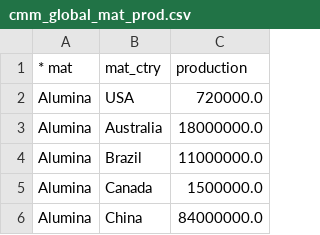
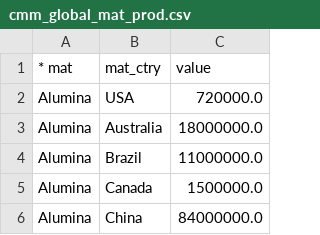
Before and after one commit to ajsbergman/ReEDS, a CSV file: cmm_global_mat_prod.csv, drawn as a sheet; only a part is shown.

Commit message:
post-processing and new data

```diff
--- a/cmm_global_mat_prod.csv
+++ b/cmm_global_mat_prod.csv
@@ -1,2 +1,2 @@
-* mat,mat_ctry,production
+* mat,mat_ctry,value
 Alumina,USA,720000.0
```
Also changed, not shown: 13 other files.
